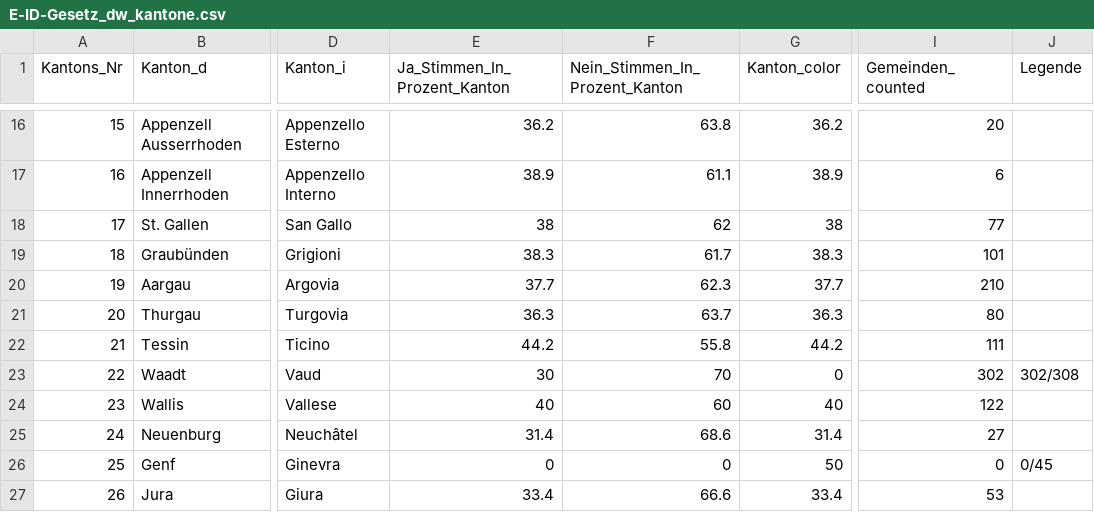
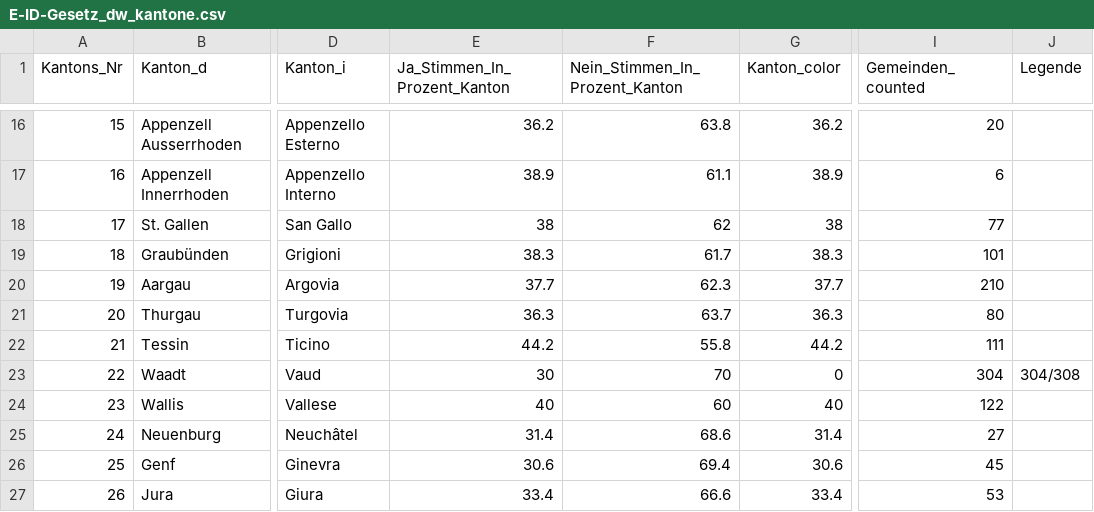
Before and after one commit to awp-finanznachrichten/lena_maerz2021, a CSV file: Output/E-ID-Gesetz_dw_kantone.csv, drawn as a sheet; only a part is shown, gaps mark what is left out; the diff names each change by its address in the sheet, - before the commit and + after, or states it on an @@ line.

```diff
--- a/Output/E-ID-Gesetz_dw_kantone.csv
+++ b/Output/E-ID-Gesetz_dw_kantone.csv
-I23 (Gemeinden_counted): 302
+I23 (Gemeinden_counted): 304
-J23 (Legende): 302/308
+J23 (Legende): 304/308
-E26 (Ja_Stimmen_In_Prozent_Kanton): 0
+E26 (Ja_Stimmen_In_Prozent_Kanton): 30.6
-F26 (Nein_Stimmen_In_Prozent_Kanton): 0
+F26 (Nein_Stimmen_In_Prozent_Kanton): 69.4
-G26 (Kanton_color): 50
+G26 (Kanton_color): 30.6
-I26 (Gemeinden_counted): 0
+I26 (Gemeinden_counted): 45
-J26 (Legende): 0/45
+J26 (Legende): (empty)
```
Also changed, not shown: Output/GE_Coronavirus_dw.csv, Output/Indonesien_dw_kantone.csv, 6 other files.
